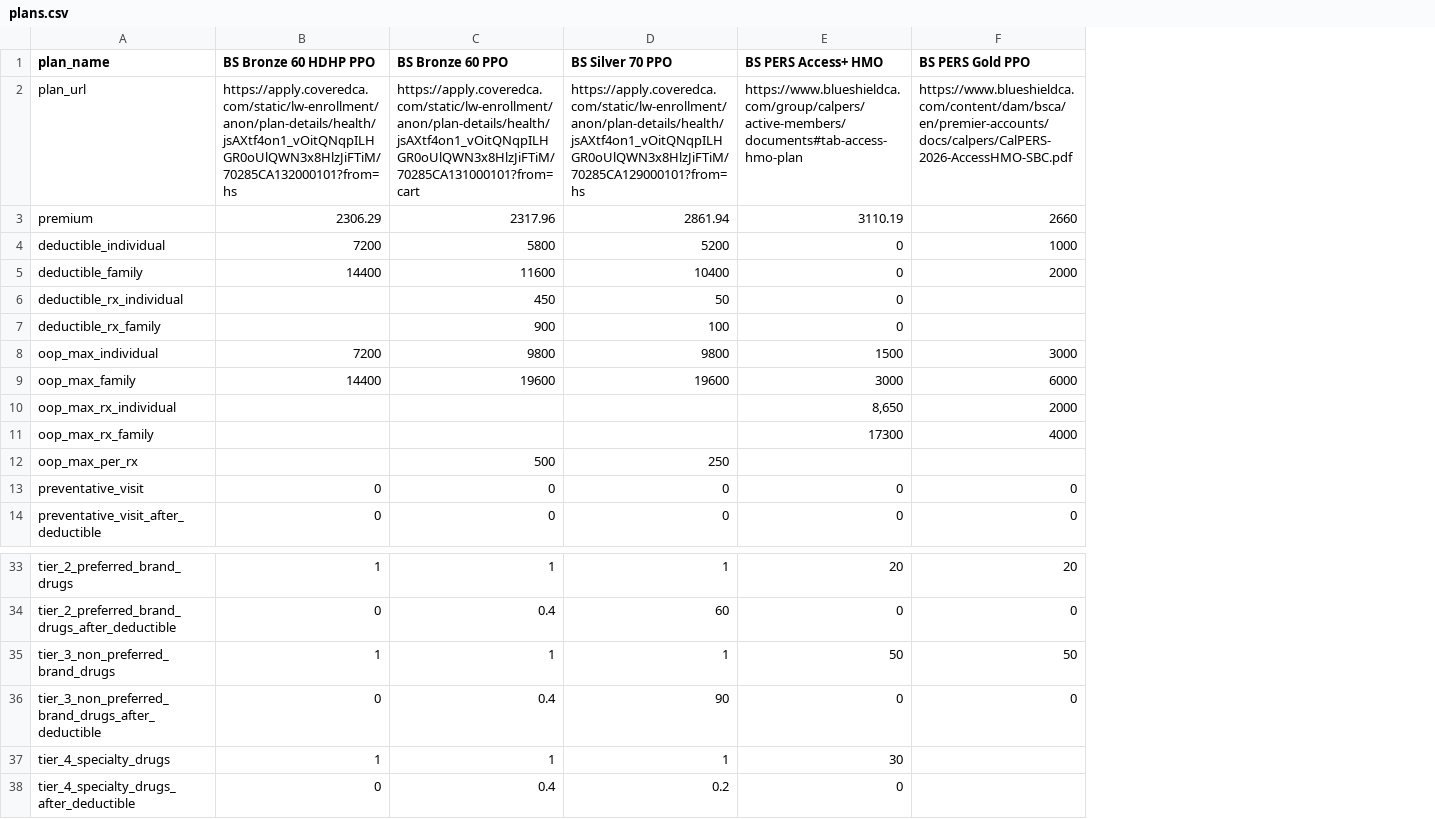
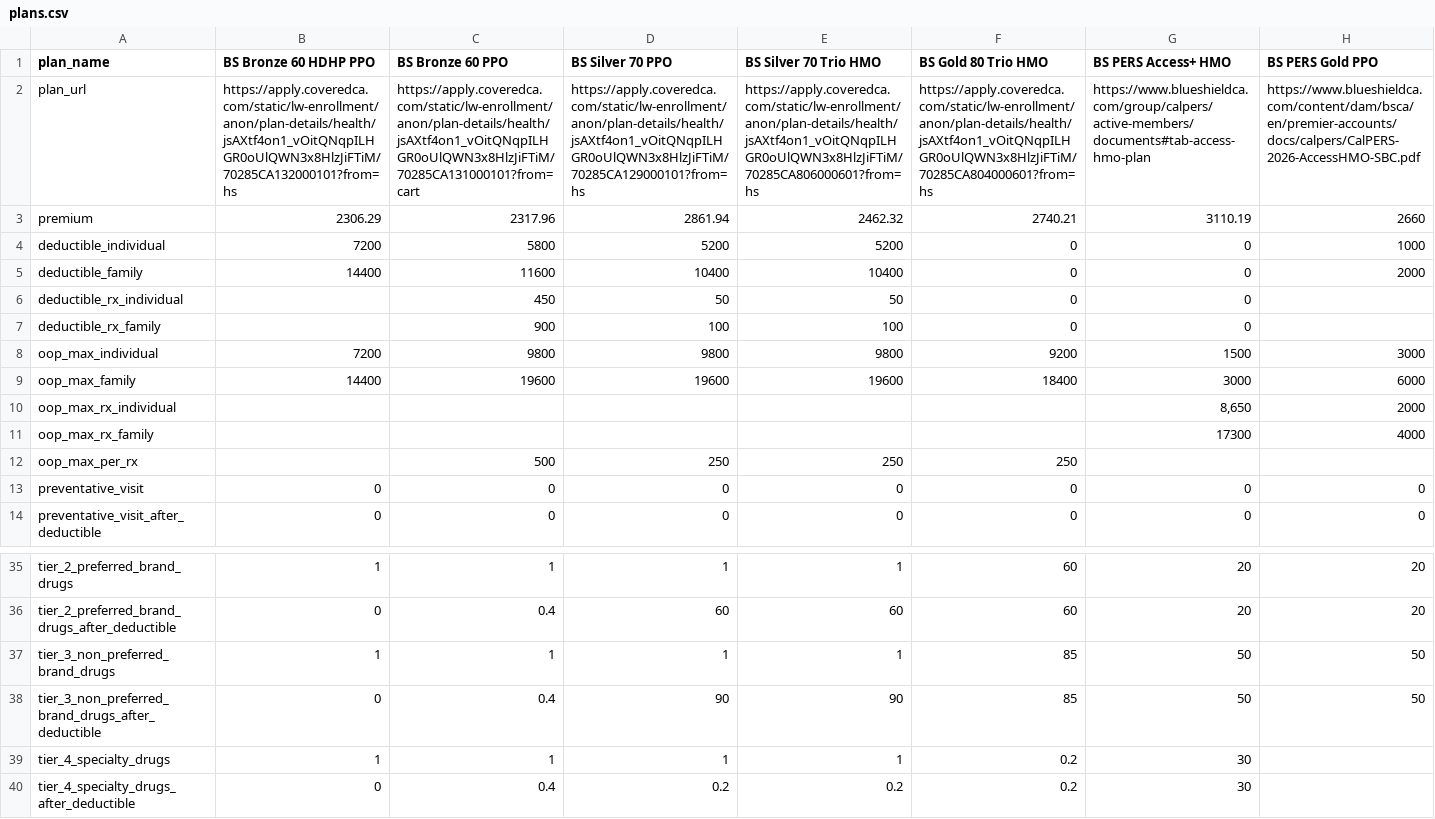
Before and after one commit to dmitrii/caca, a CSV file: plans.csv, drawn as a sheet; only a part is shown, gaps mark what is left out; addresses are those after the commit; the diff covers the shown part only; the diff names each change by its address in the sheet, - before the commit and + after, or states it on an @@ line.

Commit message:
added two ACA BS HMO plans

```diff
--- a/plans.csv
+++ b/plans.csv
+column E (BS Silver 70 Trio HMO), rows 2-14: https://apply.coveredca.com/static/lw-enrollment/anon/plan-details/health/jsAXtf4on1_vOitQNqpILHGR0oUlQWN3x8HlzJiFTiM/70285CA806000601?from=hs | 2462.32 | 5200 | 10400 | 50 | 100 | 9800 | 19600 |  |  | 250 | 0 | 0; rows 35-40: 1 | 60 | 1 | 90 | 1 | 0.2
+column F (BS Gold 80 Trio HMO), rows 2-14: https://apply.coveredca.com/static/lw-enrollment/anon/plan-details/health/jsAXtf4on1_vOitQNqpILHGR0oUlQWN3x8HlzJiFTiM/70285CA804000601?from=hs | 2740.21 | 0 | 0 | 0 | 0 | 9200 | 18400 |  |  | 250 | 0 | 0; rows 35-40: 60 | 60 | 85 | 85 | 0.2 | 0.2
-G36 (BS PERS Access+ HMO): 0
+G36 (BS PERS Access+ HMO): 20
-H36 (BS PERS Gold PPO): 0
+H36 (BS PERS Gold PPO): 20
-G38 (BS PERS Access+ HMO): 0
+G38 (BS PERS Access+ HMO): 50
-H38 (BS PERS Gold PPO): 0
+H38 (BS PERS Gold PPO): 50
-G40 (BS PERS Access+ HMO): 0
+G40 (BS PERS Access+ HMO): 30
```
Also changed, not shown: 2 added rows and 30 edited cells elsewhere in this file.
